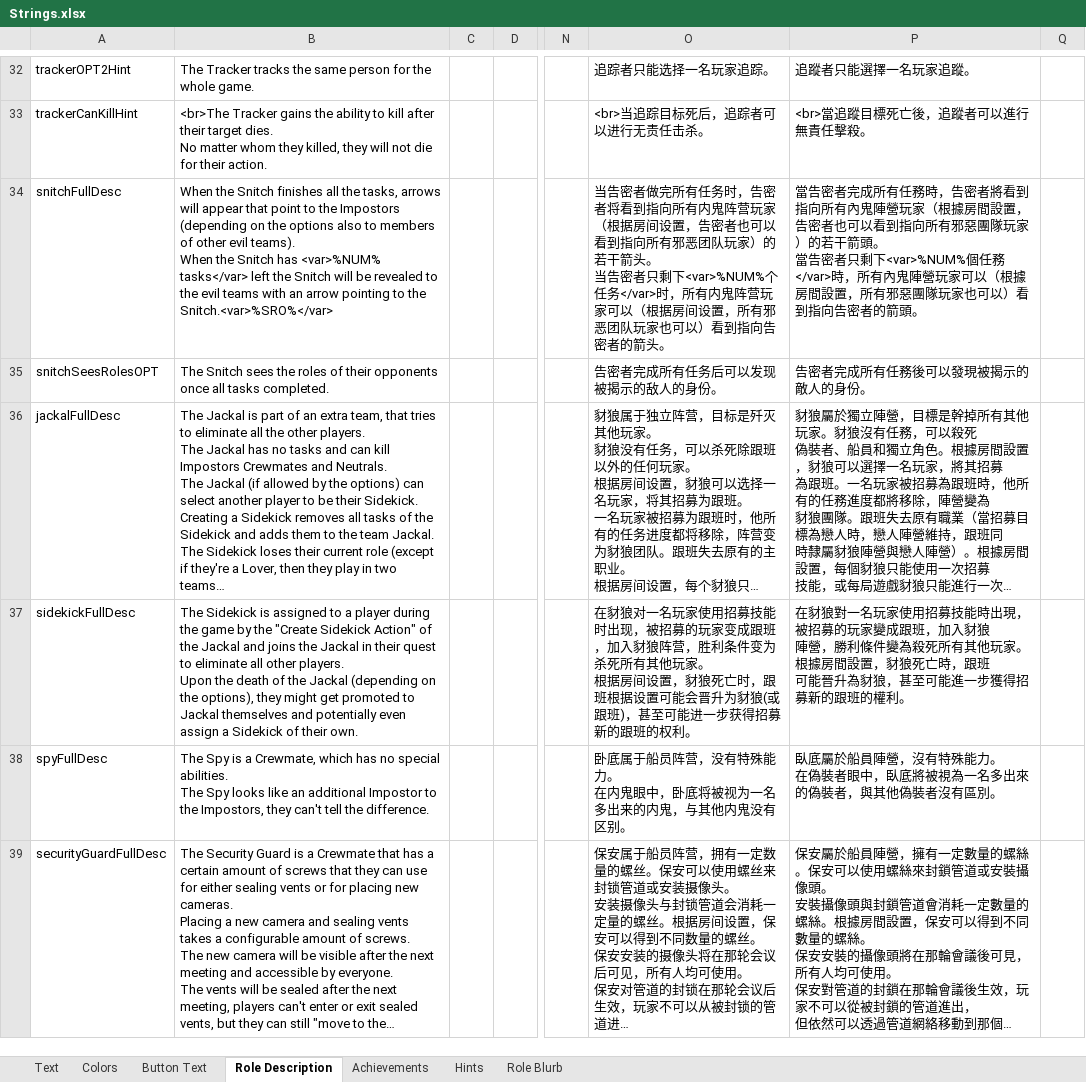
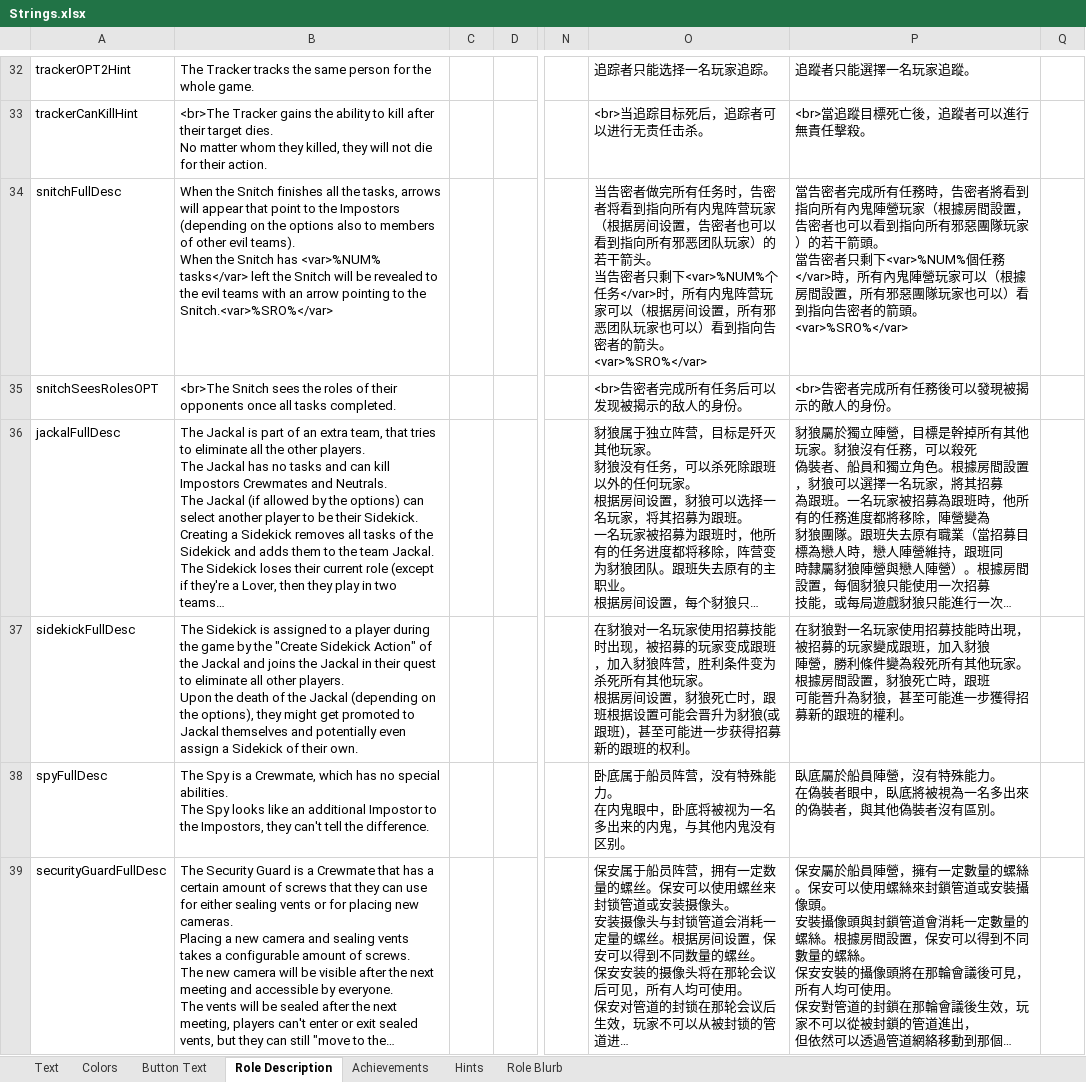
Before and after one commit to GMIA-Nexus/TheOtherRolesGMIA, an Excel workbook: Strings.xlsx, sheet Role Description, drawn as a sheet; only a part is shown, gaps mark what is left out; long unchanged cells end in …; values as stored, in another font and other column widths than the file's, no borders; the diff names each change by its address in the sheet, - before the commit and + after, or states it on an @@ line.

```diff
--- a/Strings.xlsx (sheet Role Description)
+++ b/Strings.xlsx (sheet Role Description)
-O34: …的箭头。
+O34: …的箭头。<var>%SRO%</var>
-P34: …的箭頭。
+P34: …的箭頭。<var>%SRO%</var>
-B35: The Snitch sees…
+B35: <br>The Snitch sees…
-O35: 告密者完成所有任务后可以发现被揭示的敌人的身份。
+O35: <br>告密者完成所有任务后可以发现被揭示的敌人的身份。
-P35: 告密者完成所有任務後可以發現被揭示的敵人的身份。
+P35: <br>告密者完成所有任務後可以發現被揭示的敵人的身份。
```
Also changed, not shown: sheet Hints, sheet Text, 7 other files.
